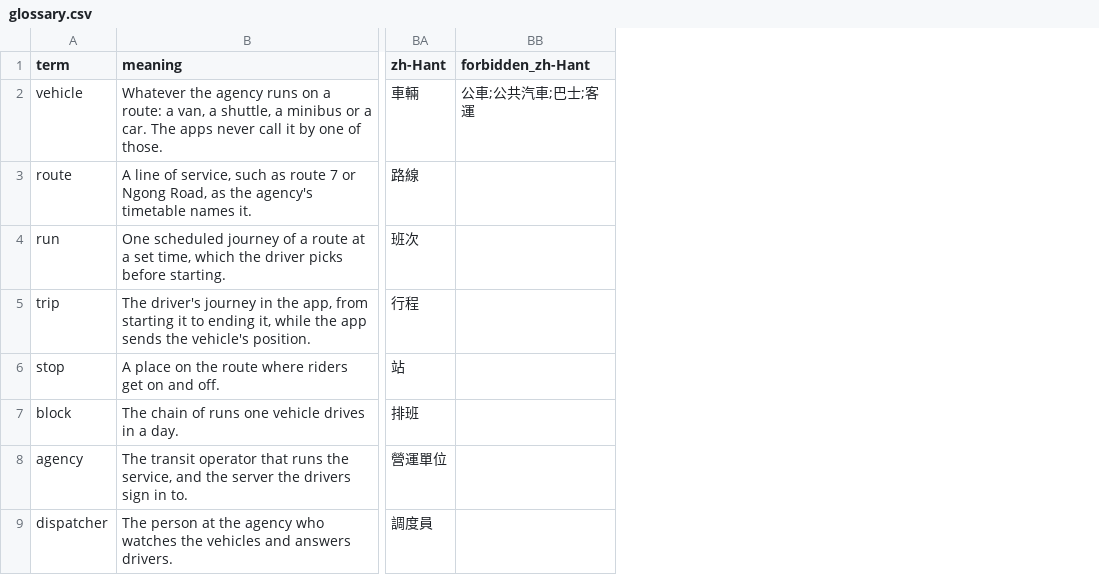
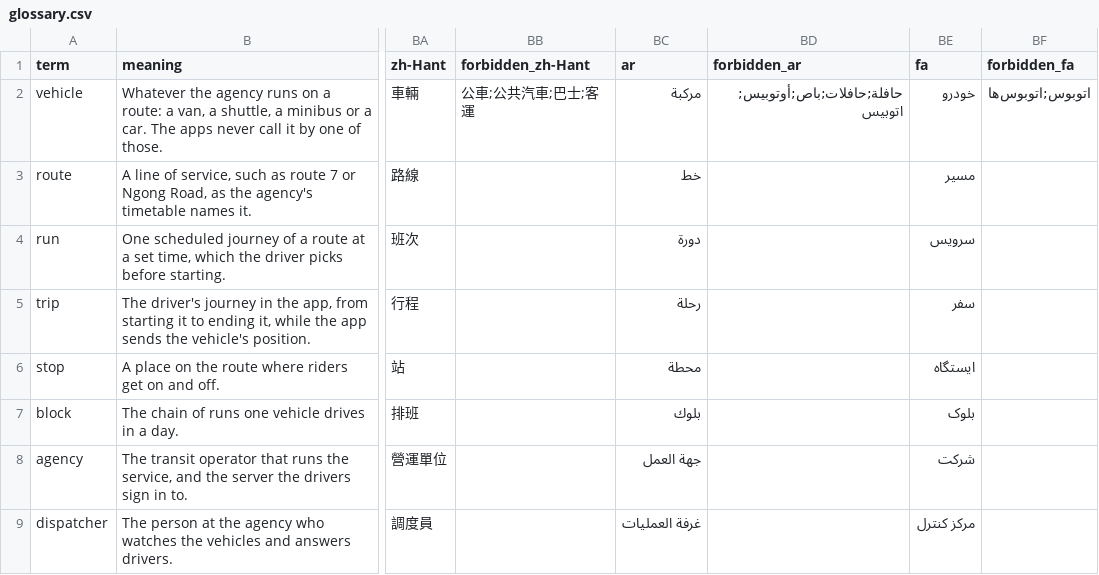
Before and after one commit to diveshpatil9104/vehicle-positions, a CSV file: docs/translations/glossary.csv, drawn as a sheet; only a part is shown, gaps mark what is left out; the diff names each change by its address in the sheet, - before the commit and + after, or states it on an @@ line.

```diff
--- a/docs/translations/glossary.csv
+++ b/docs/translations/glossary.csv
+column BC (ar), rows 2-9: مركبة | خط | دورة | رحلة | محطة | بلوك | جهة العمل | غرفة العمليات
+column BD (forbidden_ar), row 2: حافلة;حافلات;باص;أوتوبيس;اتوبيس
+column BE (fa), rows 2-9: خودرو | مسیر | سرویس | سفر | ایستگاه | بلوک | شرکت | مرکز کنترل
+column BF (forbidden_fa), row 2: اتوبوس;اتوبوس‌ها
```
Also changed, not shown: docs/translations/status.csv, 20 other files.
